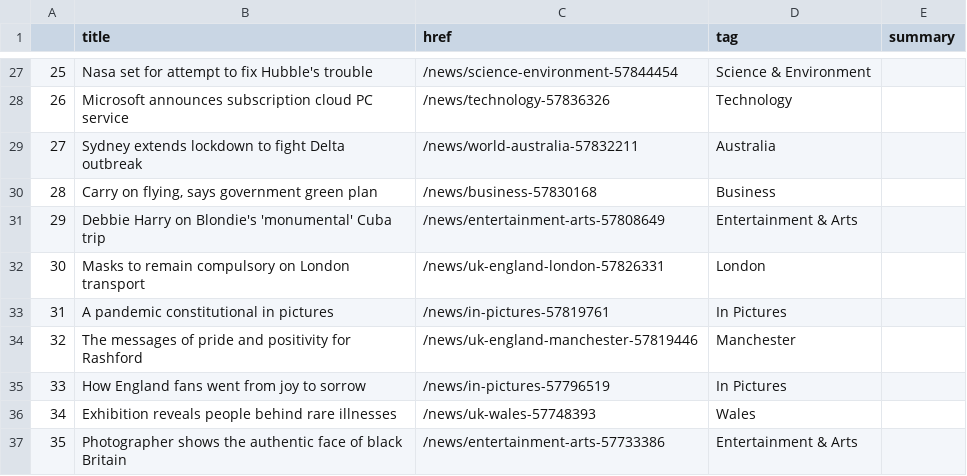
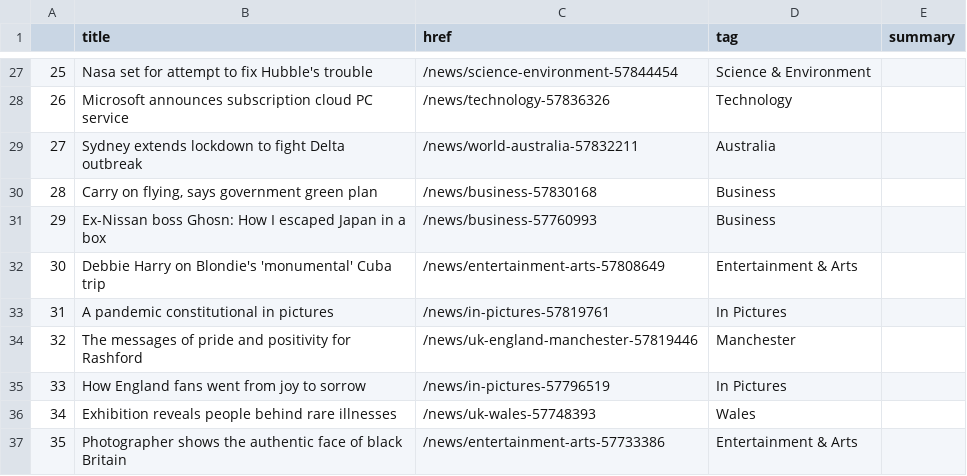
Before and after one commit to bujanowski/automated-scraper, a CSV file: bbc-headlines.csv, drawn as a sheet; only a part is shown, gaps mark what is left out; the diff covers the shown part only.

```diff
--- a/bbc-headlines.csv
+++ b/bbc-headlines.csv
@@ -30,4 +30,4 @@
 28,"Carry on flying, says government green plan",/news/business-57830168,Business,
-29,Debbie Harry on Blondie's 'monumental' Cuba trip,/news/entertainment-arts-57808649,Entertainment & Arts,
-30,Masks to remain compulsory on London transport,/news/uk-england-london-57826331,London,
+29,Ex-Nissan boss Ghosn: How I escaped Japan in a box,/news/business-57760993,Business,
+30,Debbie Harry on Blondie's 'monumental' Cuba trip,/news/entertainment-arts-57808649,Entertainment & Arts,
 31,A pandemic constitutional in pictures,/news/in-pictures-57819761,In Pictures,
```
Also changed, not shown: 27 edited cells elsewhere in this file.
